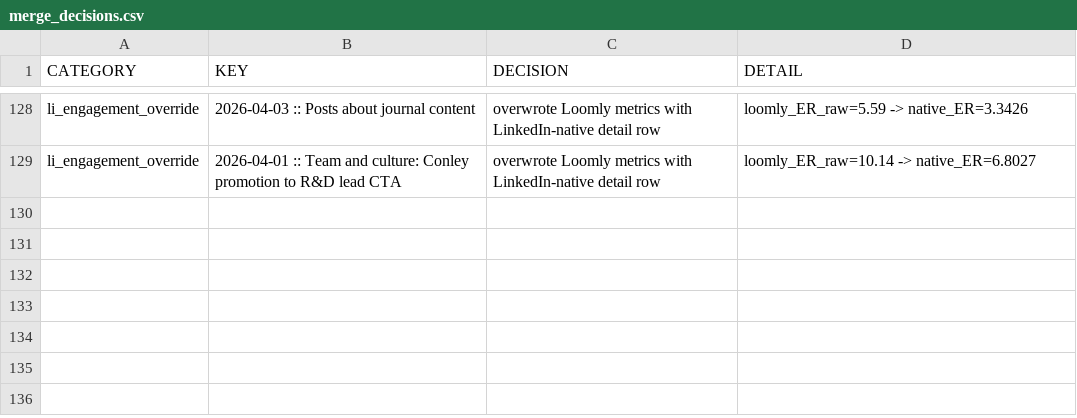
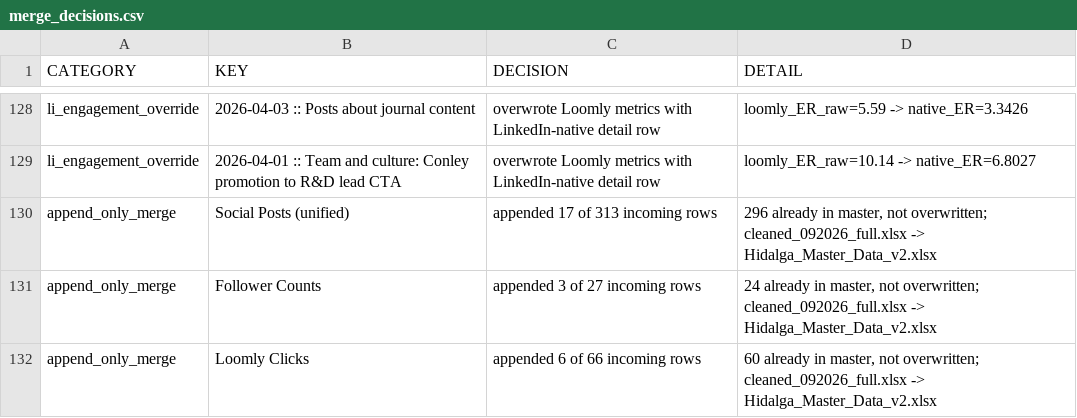
Before and after one commit to GraceSchmidt1/MSDS-Capstone-26, a CSV file: data/merge_decisions.csv, drawn as a sheet; only a part is shown, gaps mark what is left out; the diff names each change by its address in the sheet, - before the commit and + after, or states it on an @@ line.

Commit message:
Merge September 2026 export into master v2 (+17 posts)

```diff
--- a/data/merge_decisions.csv
+++ b/data/merge_decisions.csv
+row 130: append_only_merge | Social Posts (unified) | appended 17 of 313 incoming rows | 296 already in master, not overwritten; cleaned_092026_full.xlsx -> Hidalga_Master_Data_v2.xlsx
+row 131: append_only_merge | Follower Counts | appended 3 of 27 incoming rows | 24 already in master, not overwritten; cleaned_092026_full.xlsx -> Hidalga_Master_Data_v2.xlsx
+row 132: append_only_merge | Loomly Clicks | appended 6 of 66 incoming rows | 60 already in master, not overwritten; cleaned_092026_full.xlsx -> Hidalga_Master_Data_v2.xlsx
```
Also changed, not shown: 3 other files.
